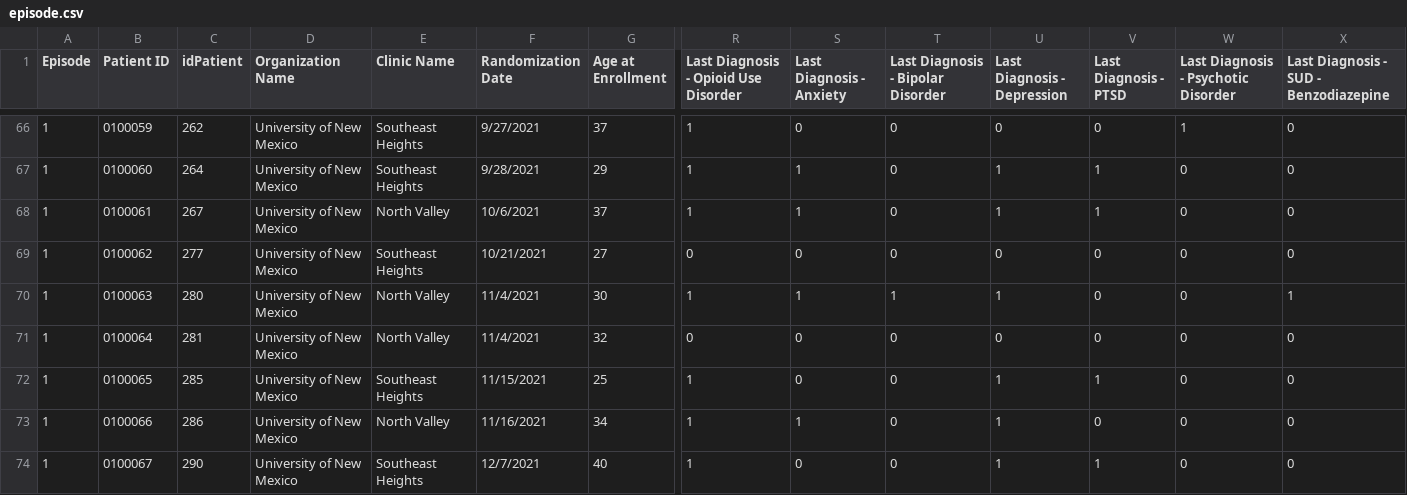
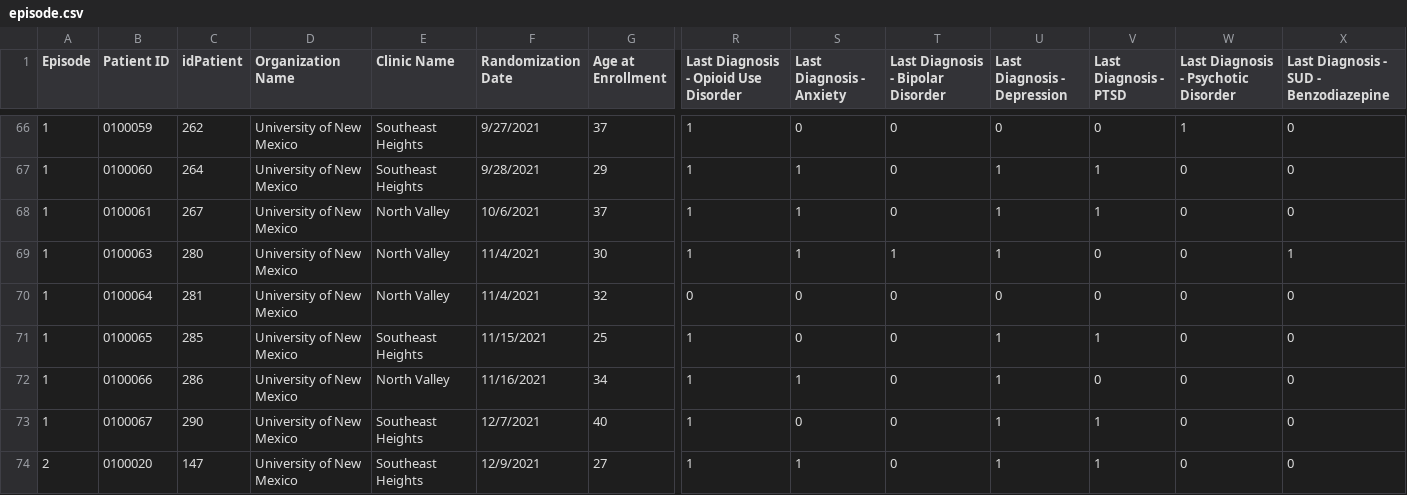
Before and after one commit to shreyas-bharadwaj/claro-reports, a CSV file: data/episode.csv, drawn as a sheet; only a part is shown, gaps mark what is left out; the shorter side is filled out with more unchanged rows; rows hold the shown columns only; the diff names each change by its address in the sheet, - before the commit and + after, or states it on an @@ line.

Commit message:
new data

```diff
--- a/data/episode.csv
+++ b/data/episode.csv
-row 69: 1 | 0100062 | 277 | University of New Mexico | Southeast Heights | 10/21/2021 | 27 | 0 | 0 | 0 | 0 | 0 | 0 | 0
```
